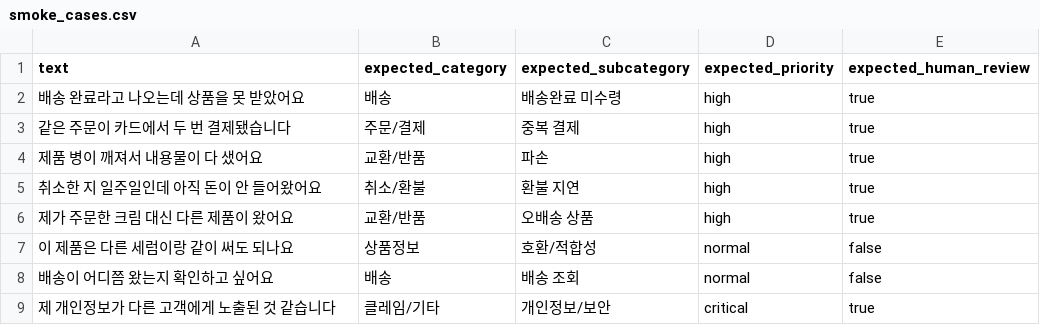
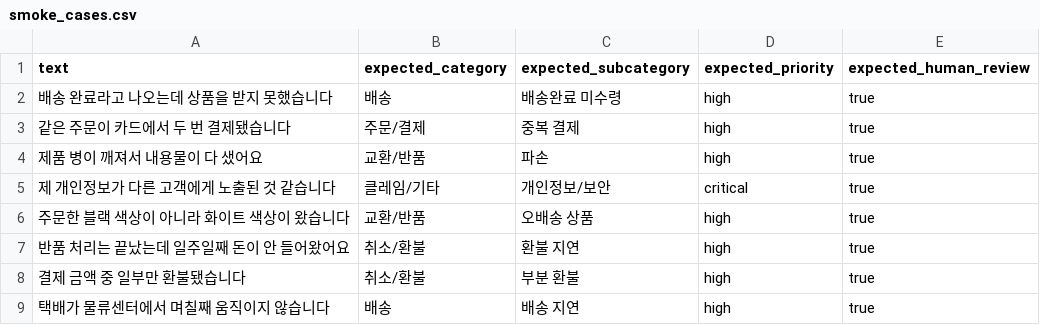
Before and after one commit to CinnamonF/-ai-voc-ops, a CSV file: evals/smoke_cases.csv, drawn as a sheet.

Commit message:
eval: expand live VOC smoke coverage

```diff
--- a/evals/smoke_cases.csv
+++ b/evals/smoke_cases.csv
@@ -1,9 +1,9 @@
 text,expected_category,expected_subcategory,expected_priority,expected_human_review
-배송 완료라고 나오는데 상품을 못 받았어요,배송,배송완료 미수령,high,true
+배송 완료라고 나오는데 상품을 받지 못했습니다,배송,배송완료 미수령,high,true
 같은 주문이 카드에서 두 번 결제됐습니다,주문/결제,중복 결제,high,true
 제품 병이 깨져서 내용물이 다 샜어요,교환/반품,파손,high,true
-취소한 지 일주일인데 아직 돈이 안 들어왔어요,취소/환불,환불 지연,high,true
-제가 주문한 크림 대신 다른 제품이 왔어요,교환/반품,오배송 상품,high,true
-이 제품은 다른 세럼이랑 같이 써도 되나요,상품정보,호환/적합성,normal,false
-배송이 어디쯤 왔는지 확인하고 싶어요,배송,배송 조회,normal,false
 제 개인정보가 다른 고객에게 노출된 것 같습니다,클레임/기타,개인정보/보안,critical,true
+주문한 블랙 색상이 아니라 화이트 색상이 왔습니다,교환/반품,오배송 상품,high,true
+반품 처리는 끝났는데 일주일째 돈이 안 들어왔어요,취소/환불,환불 지연,high,true
+결제 금액 중 일부만 환불됐습니다,취소/환불,부분 환불,high,true
+택배가 물류센터에서 며칠째 움직이지 않습니다,배송,배송 지연,high,true
```
Also changed, not shown: 2 other files.
